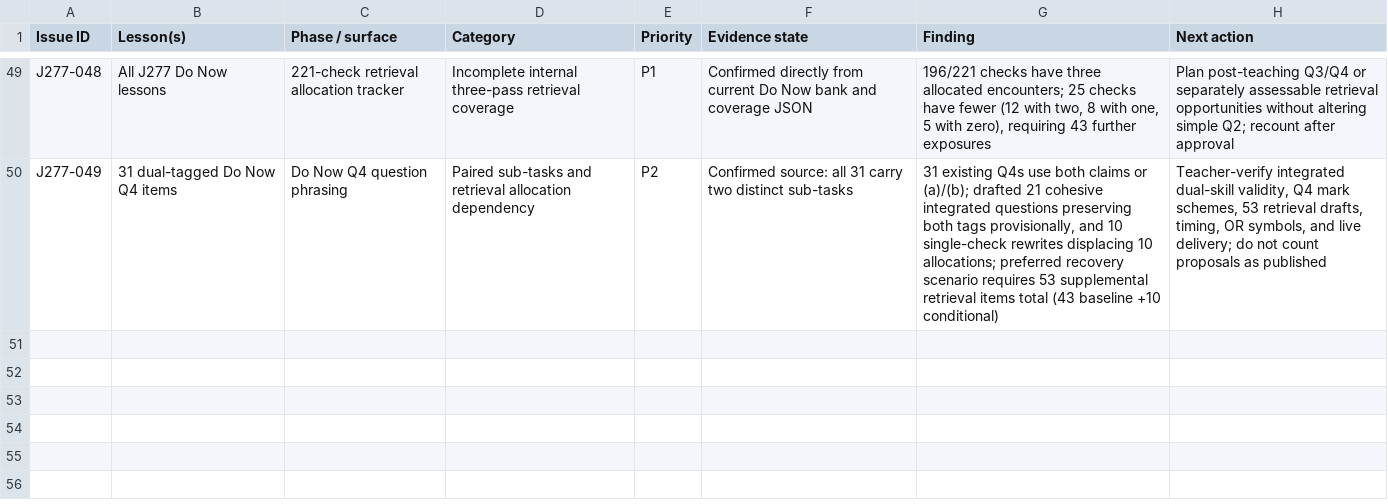
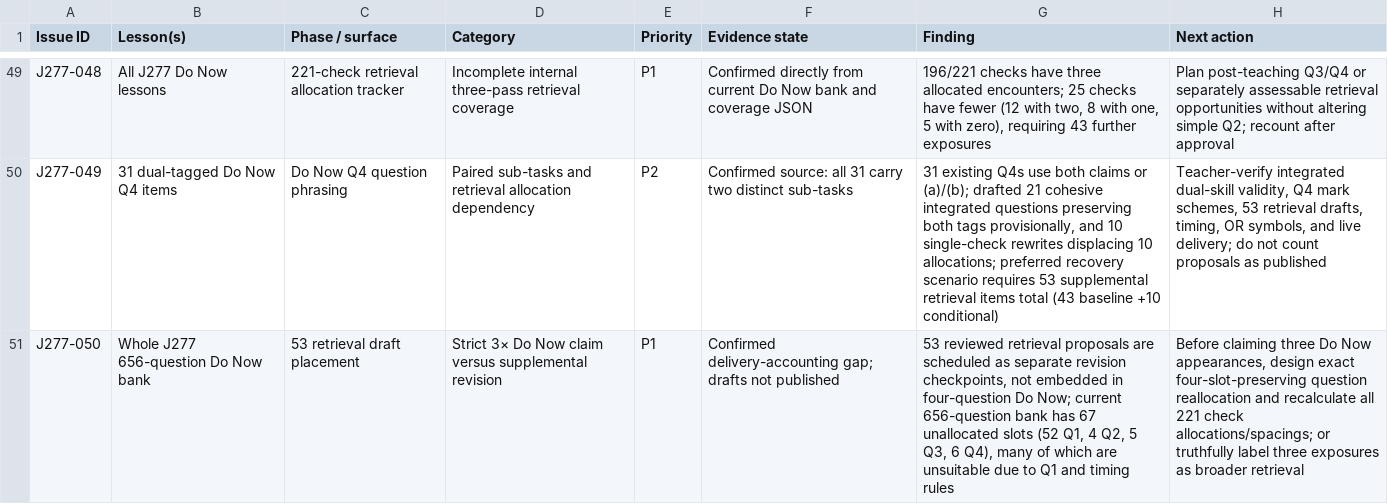
Before and after one commit to computingdept/reepham-computing, a CSV file: docs/audits/j277-master-exception-register-20261023.csv, drawn as a sheet; only a part is shown, gaps mark what is left out; the diff names each change by its address in the sheet, - before the commit and + after, or states it on an @@ line.

Commit message:
Flag that supplemental J277 retrieval drafts do not yet meet literal three-Do-Now-appearances rule

```diff
--- a/docs/audits/j277-master-exception-register-20261023.csv
+++ b/docs/audits/j277-master-exception-register-20261023.csv
+row 51: J277-050 | Whole J277 656-question Do Now bank | 53 retrieval draft placement | Strict 3× Do Now claim versus supplemental revision | P1 | Confirmed delivery-accounting gap; drafts not published | 53 reviewed retrieval proposals are scheduled as separate revision checkpoints, not embedded in four-question Do Now; current 656-question bank has 67 unallocated slots (52 Q1, 4 Q2, 5 Q3, 6 Q4), many of which are unsuitable due to Q1 and timing rules | Before claiming three Do Now appearances, design exact four-slot-preserving question reallocation and recalculate all 221 check allocations/spacings; or truthfully label three exposures as broader retrieval
```
